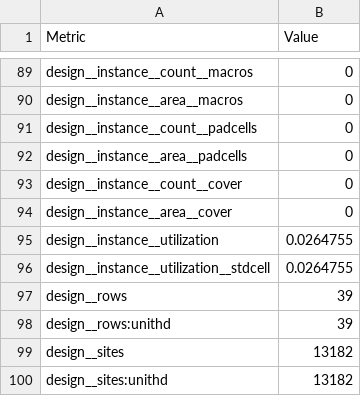
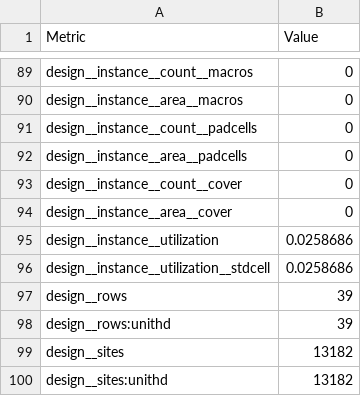
Before and after one commit to TinyTapeout/tinytapeout-sky-26c, a CSV file: projects/tt_um_wokwi_472389622799861761/stats/metrics.csv, drawn as a sheet; only a part is shown, gaps mark what is left out; the diff covers the shown part only.

```diff
--- a/projects/tt_um_wokwi_472389622799861761/stats/metrics.csv
+++ b/projects/tt_um_wokwi_472389622799861761/stats/metrics.csv
@@ -94,4 +94,4 @@ design__instance__count__cover,0
 design__instance__area__cover,0
-design__instance__utilization,0.0264755
-design__instance__utilization__stdcell,0.0264755
+design__instance__utilization,0.0258686
+design__instance__utilization__stdcell,0.0258686
 design__rows,39
```
Also changed, not shown: 68 edited cells elsewhere in this file, 7 other files.
